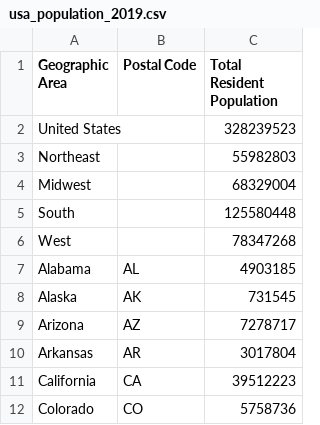
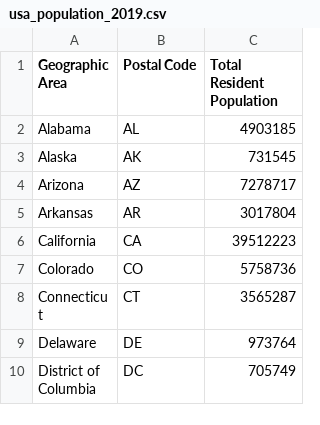
Before and after one commit to dejazzhands/chloropeth-demo, a CSV file: usa_population_2019.csv, drawn as a sheet; only a part is shown; the shorter side is filled out with more unchanged rows.

Commit message:
Update usa_population_2019.csv

```diff
--- a/usa_population_2019.csv
+++ b/usa_population_2019.csv
@@ -1,7 +1,2 @@
 Geographic Area,Postal Code,Total Resident Population
-United States,,328239523
-Northeast,,55982803
-Midwest,,68329004
-South,,125580448
-West,,78347268
 Alabama,AL,4903185
```
